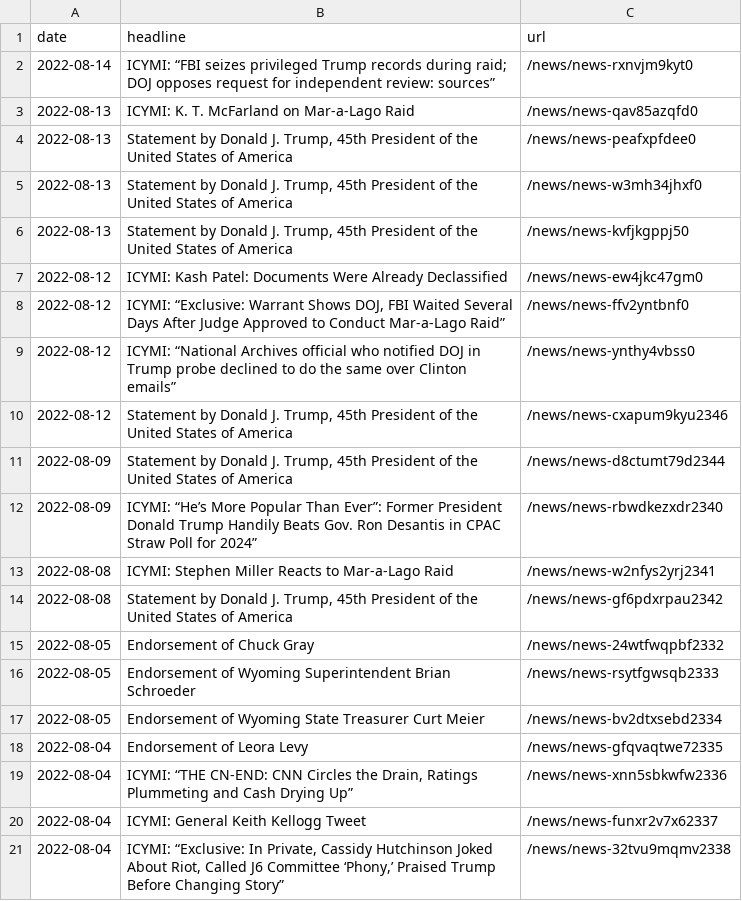
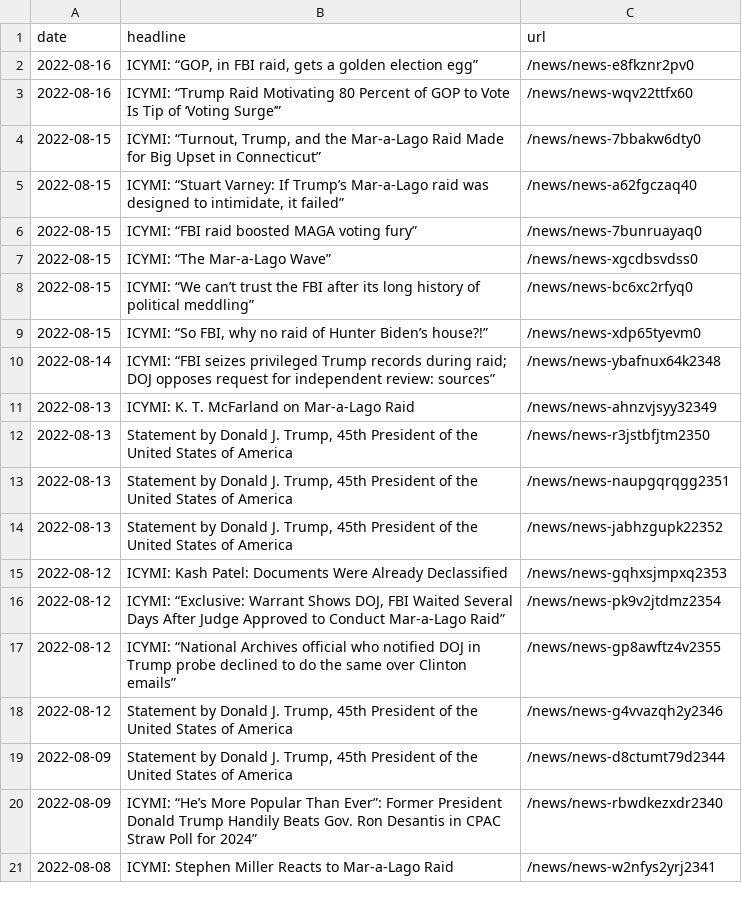
Before and after one commit to gridviz/trump-releases, a CSV file: data/all_endorsements_urls.csv, drawn as a sheet.

```diff
--- a/data/all_endorsements_urls.csv
+++ b/data/all_endorsements_urls.csv
@@ -1,11 +1,19 @@
 date,headline,url
-2022-08-14,ICYMI: “FBI seizes privileged Trump records during raid; DOJ opposes request for independent review: sources”,/news/news-rxnvjm9kyt0
-2022-08-13,ICYMI: K. T. McFarland on Mar-a-Lago Raid,/news/news-qav85azqfd0
-2022-08-13,"Statement by Donald J. Trump, 45th President of the United States of America",/news/news-peafxpfdee0
-2022-08-13,"Statement by Donald J. Trump, 45th President of the United States of America",/news/news-w3mh34jhxf0
-2022-08-13,"Statement by Donald J. Trump, 45th President of the United States of America",/news/news-kvfjkgppj50
-2022-08-12,ICYMI: Kash Patel: Documents Were Already Declassified,/news/news-ew4jkc47gm0
-2022-08-12,"ICYMI: “Exclusive: Warrant Shows DOJ, FBI Waited Several Days After Judge Approved to Conduct Mar-a-Lago Raid”",/news/news-ffv2yntbnf0
-2022-08-12,ICYMI: “National Archives official who notified DOJ in Trump probe declined to do the same over Clinton emails”,/news/news-ynthy4vbss0
-2022-08-12,"Statement by Donald J. Trump, 45th President of the United States of America",/news/news-cxapum9kyu2346
+2022-08-16,"ICYMI: “GOP, in FBI raid, gets a golden election egg”",/news/news-e8fkznr2pv0
+2022-08-16,ICYMI: “Trump Raid Motivating 80 Percent of GOP to Vote Is Tip of ‘Voting Surge’”,/news/news-wqv22ttfx60
+2022-08-15,"ICYMI: “Turnout, Trump, and the Mar-a-Lago Raid Made for Big Upset in Connecticut”",/news/news-7bbakw6dty0
+2022-08-15,"ICYMI: “Stuart Varney: If Trump’s Mar-a-Lago raid was designed to intimidate, it failed”",/news/news-a62fgczaq40
+2022-08-15,ICYMI: “FBI raid boosted MAGA voting fury”,/news/news-7bunruayaq0
+2022-08-15,ICYMI: “The Mar-a-Lago Wave”,/news/news-xgcdbsvdss0
+2022-08-15,ICYMI: “We can’t trust the FBI after its long history of political meddling”,/news/news-bc6xc2rfyq0
+2022-08-15,"ICYMI: “So FBI, why no raid of Hunter Biden’s house?!”",/news/news-xdp65tyevm0
+2022-08-14,ICYMI: “FBI seizes privileged Trump records during raid; DOJ opposes request for independent review: sources”,/news/news-ybafnux64k2348
+2022-08-13,ICYMI: K. T. McFarland on Mar-a-Lago Raid,/news/news-ahnzvjsyy32349
+2022-08-13,"Statement by Donald J. Trump, 45th President of the United States of America",/news/news-r3jstbfjtm2350
+2022-08-13,"Statement by Donald J. Trump, 45th President of the United States of America",/news/news-naupgqrqgg2351
+2022-08-13,"Statement by Donald J. Trump, 45th President of the United States of America",/news/news-jabhzgupk22352
+2022-08-12,ICYMI: Kash Patel: Documents Were Already Declassified,/news/news-gqhxsjmpxq2353
+2022-08-12,"ICYMI: “Exclusive: Warrant Shows DOJ, FBI Waited Several Days After Judge Approved to Conduct Mar-a-Lago Raid”",/news/news-pk9v2jtdmz2354
+2022-08-12,ICYMI: “National Archives official who notified DOJ in Trump probe declined to do the same over Clinton emails”,/news/news-gp8awftz4v2355
+2022-08-12,"Statement by Donald J. Trump, 45th President of the United States of America",/news/news-g4vvazqh2y2346
 2022-08-09,"Statement by Donald J. Trump, 45th President of the United States of America",/news/news-d8ctumt79d2344
@@ -13,9 +21 @@ date,headline,url
 2022-08-08,ICYMI: Stephen Miller Reacts to Mar-a-Lago Raid,/news/news-w2nfys2yrj2341
-2022-08-08,"Statement by Donald J. Trump, 45th President of the United States of America",/news/news-gf6pdxrpau2342
-2022-08-05,Endorsement of Chuck Gray,/news/news-24wtfwqpbf2332
-2022-08-05,Endorsement of Wyoming Superintendent Brian Schroeder,/news/news-rsytfgwsqb2333
-2022-08-05,Endorsement of Wyoming State Treasurer Curt Meier,/news/news-bv2dtxsebd2334
-2022-08-04,Endorsement of Leora Levy,/news/news-gfqvaqtwe72335
-2022-08-04,"ICYMI: “THE CN-END: CNN Circles the Drain, Ratings Plummeting and Cash Drying Up”",/news/news-xnn5sbkwfw2336
-2022-08-04,ICYMI: General Keith Kellogg Tweet,/news/news-funxr2v7x62337
-2022-08-04,"ICYMI: “Exclusive: In Private, Cassidy Hutchinson Joked About Riot, Called J6 Committee ‘Phony,’ Praised Trump Before Changing Story”",/news/news-32tvu9mqmv2338
```
Also changed, not shown: 2 other files.
